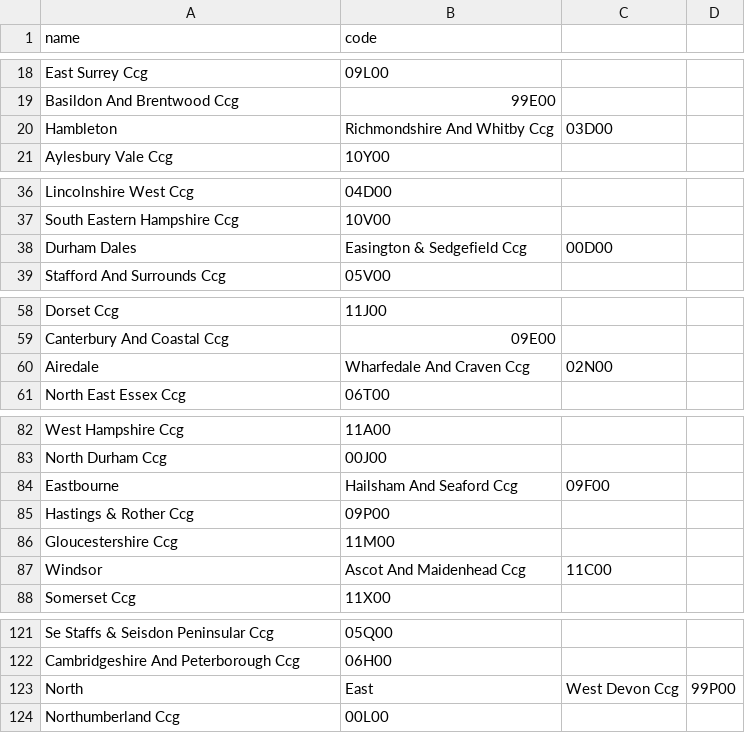
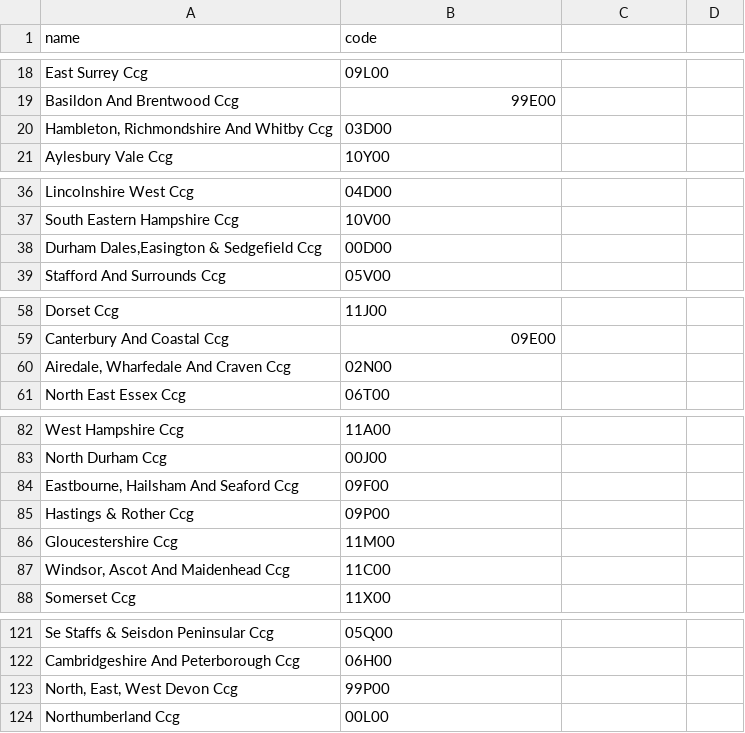
Before and after one commit to bretttully/nhs-analytics, a CSV file: data/nhs_trusts.csv, drawn as a sheet; only a part is shown, gaps mark what is left out; the diff covers the shown part only.

```diff
--- a/data/nhs_trusts.csv
+++ b/data/nhs_trusts.csv
@@ -20 +20 @@ Basildon And Brentwood Ccg,99E00
-Hambleton, Richmondshire And Whitby Ccg,03D00
+"Hambleton, Richmondshire And Whitby Ccg","03D00"
@@ -38 +38 @@ South Eastern Hampshire Ccg,10V00
-Durham Dales,Easington & Sedgefield Ccg,00D00
+"Durham Dales,Easington & Sedgefield Ccg","00D00"
@@ -60 +60 @@ Canterbury And Coastal Ccg,09E00
-Airedale, Wharfedale And Craven Ccg,02N00
+"Airedale, Wharfedale And Craven Ccg","02N00"
@@ -84 +84 @@ North Durham Ccg,00J00
-Eastbourne, Hailsham And Seaford Ccg,09F00
+"Eastbourne, Hailsham And Seaford Ccg","09F00"
@@ -87 +87 @@ Gloucestershire Ccg,11M00
-Windsor, Ascot And Maidenhead Ccg,11C00
+"Windsor, Ascot And Maidenhead Ccg","11C00"
@@ -123 +123 @@ Cambridgeshire And Peterborough Ccg,06H00
-North, East, West Devon Ccg,99P00
+"North, East, West Devon Ccg","99P00"
```
Also changed, not shown: 1 added row and 1 removed row elsewhere in this file, 3 other files.
